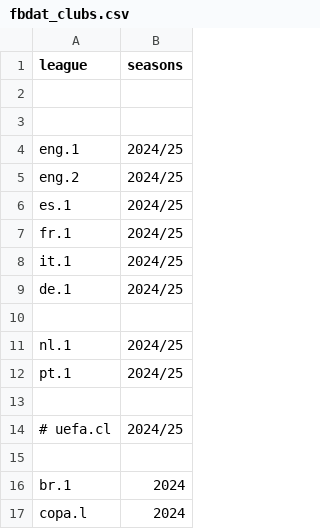
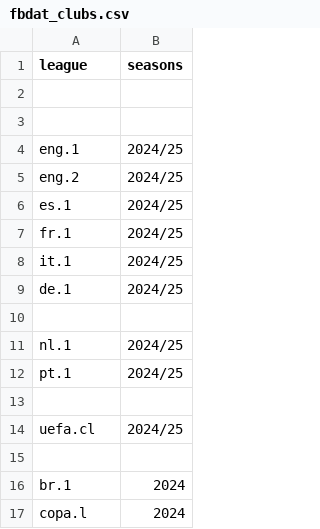
Before and after one commit to yorobot/sport.db.more, a CSV file: up/fbdat_clubs.csv, drawn as a sheet.

```diff
--- a/up/fbdat_clubs.csv
+++ b/up/fbdat_clubs.csv
@@ -13,3 +13,3 @@ pt.1,        2024/25
 
-# uefa.cl,     2024/25
+uefa.cl,     2024/25
 
```
Also changed, not shown: 1 other file.
